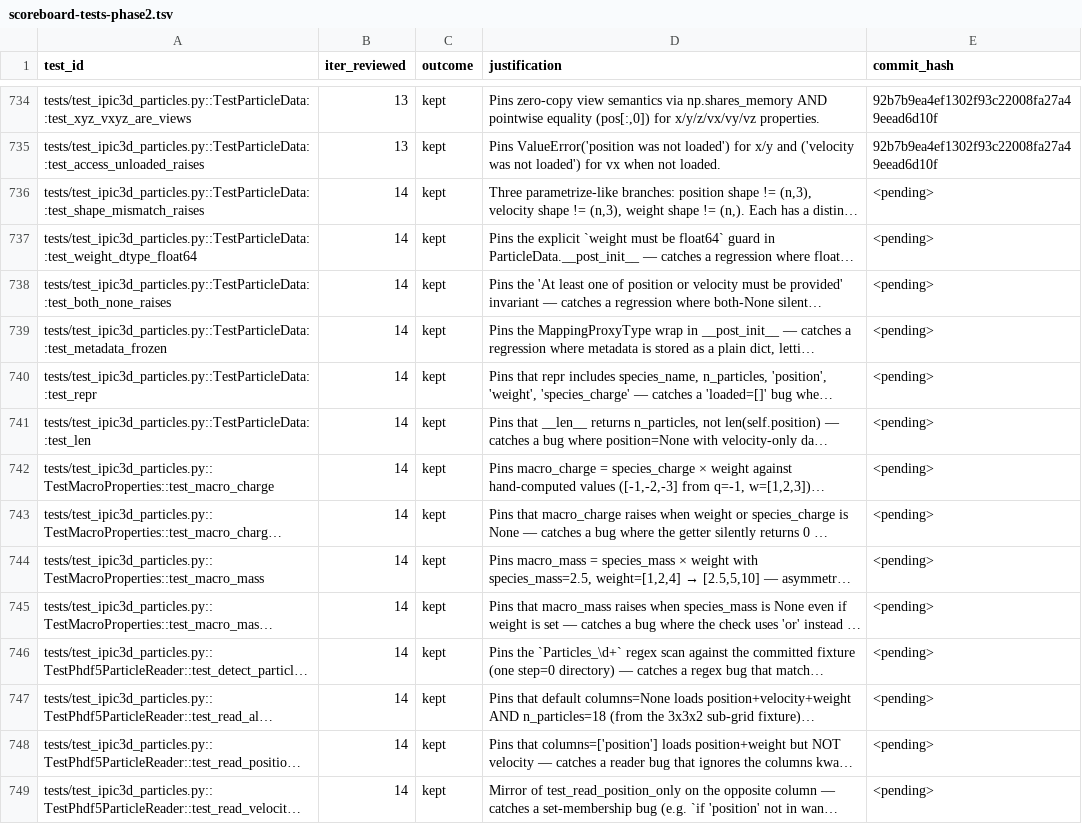
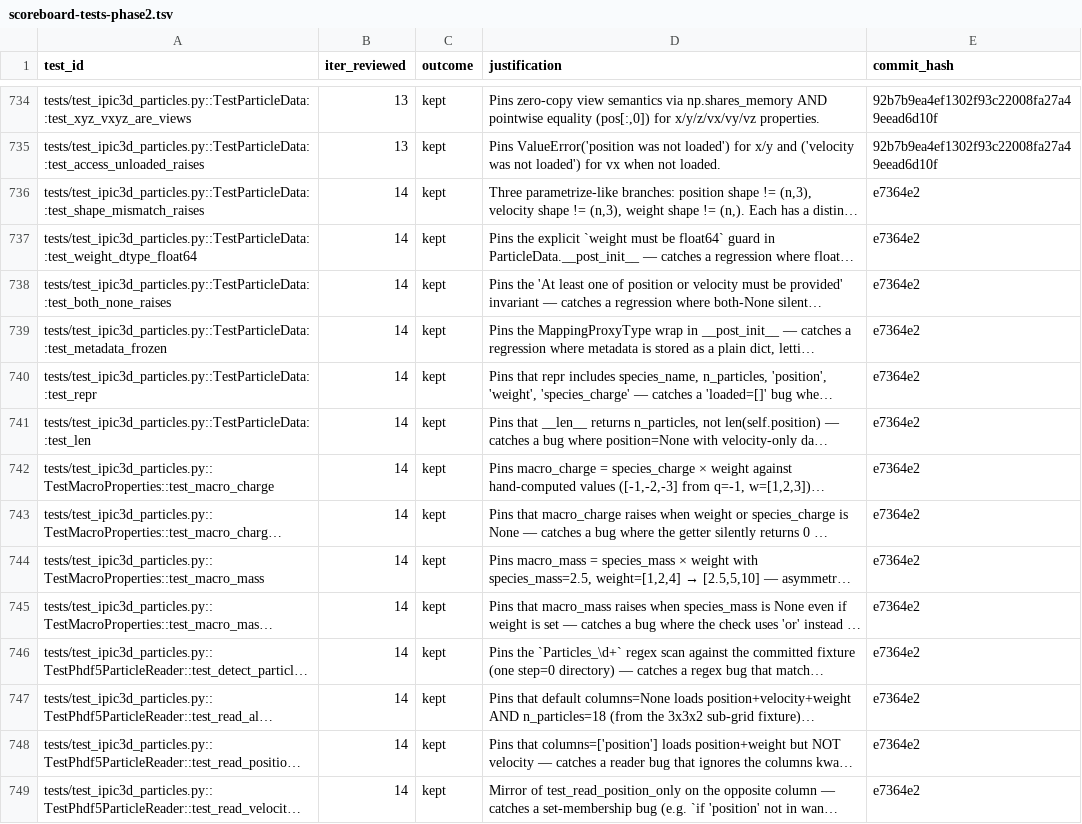
Before and after one commit to rusaitis/pypic, a TSV file: scoreboard-tests-phase2.tsv, drawn as a sheet; only a part is shown, gaps mark what is left out; long unchanged cells end in …; the diff covers the shown part only; the diff names each change by its address in the sheet, - before the commit and + after, or states it on an @@ line.

```diff
--- a/scoreboard-tests-phase2.tsv
+++ b/scoreboard-tests-phase2.tsv
-E736:E749 (commit_hash): <pending>
+E736:E749 (commit_hash): e7364e2
```
Also changed, not shown: 41 edited cells elsewhere in this file.
